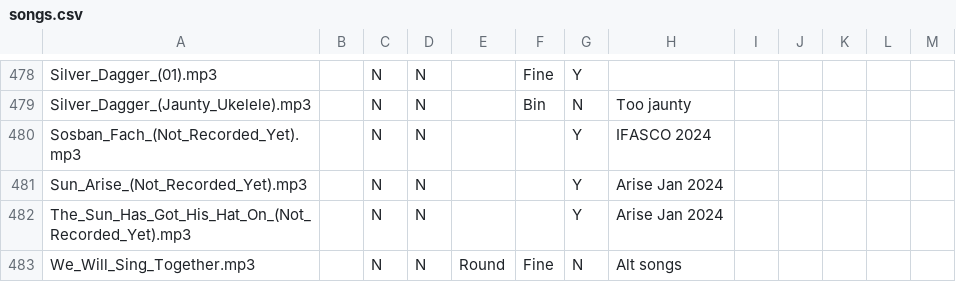
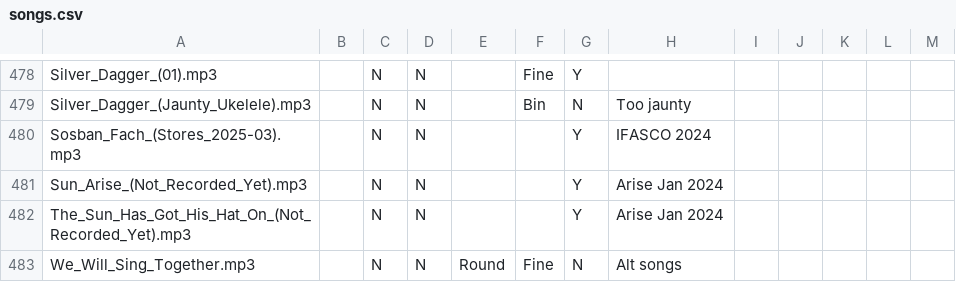
Before and after one commit to glee-uk/virtualcampfire, a CSV file: songs.csv, drawn as a sheet; only a part is shown, gaps mark what is left out.

Commit message:
From Emily Stores March 2025

```diff
--- a/songs.csv
+++ b/songs.csv
@@ -479,3 +479,3 @@ Silver_Dagger_(01).mp3,,N,N,,Fine,Y,,,,,,
 Silver_Dagger_(Jaunty_Ukelele).mp3,,N,N,,Bin,N,Too jaunty,,,,,
-Sosban_Fach_(Not_Recorded_Yet).mp3,,N,N,,,Y,"IFASCO 2024"
+Sosban_Fach_(Stores_2025-03).mp3,,N,N,,,Y,"IFASCO 2024"
 Sun_Arise_(Not_Recorded_Yet).mp3,,N,N,,,Y,"Arise Jan 2024"
```
Also changed, not shown: 3 other files.
